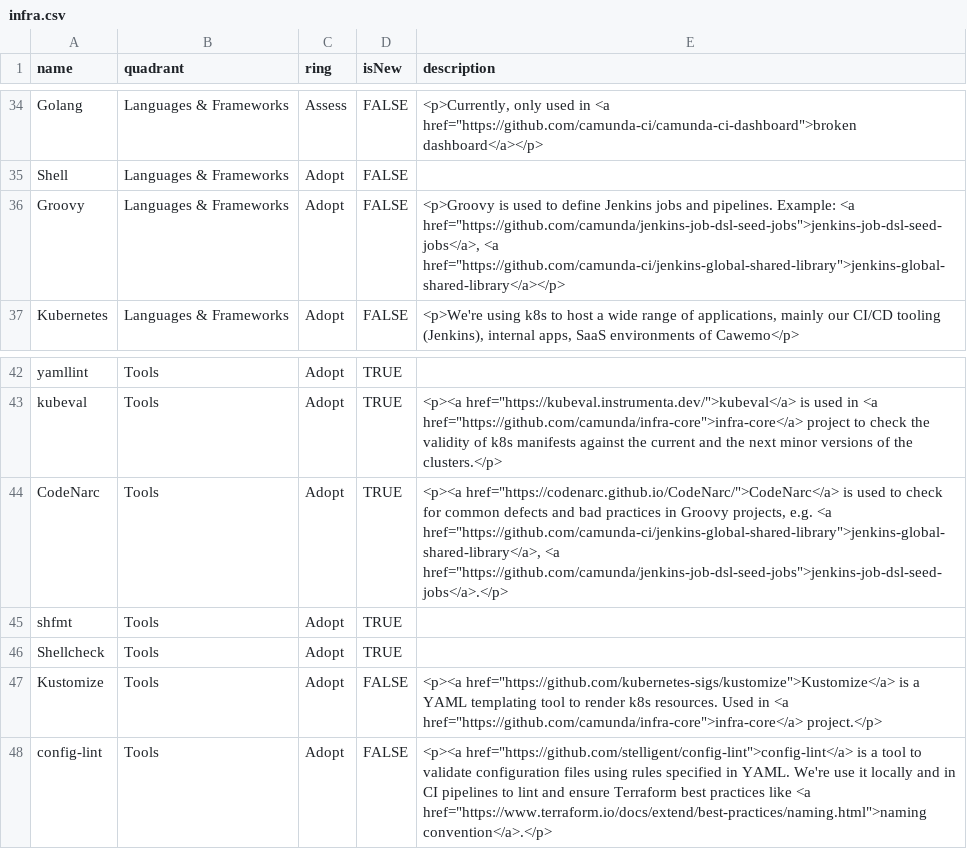
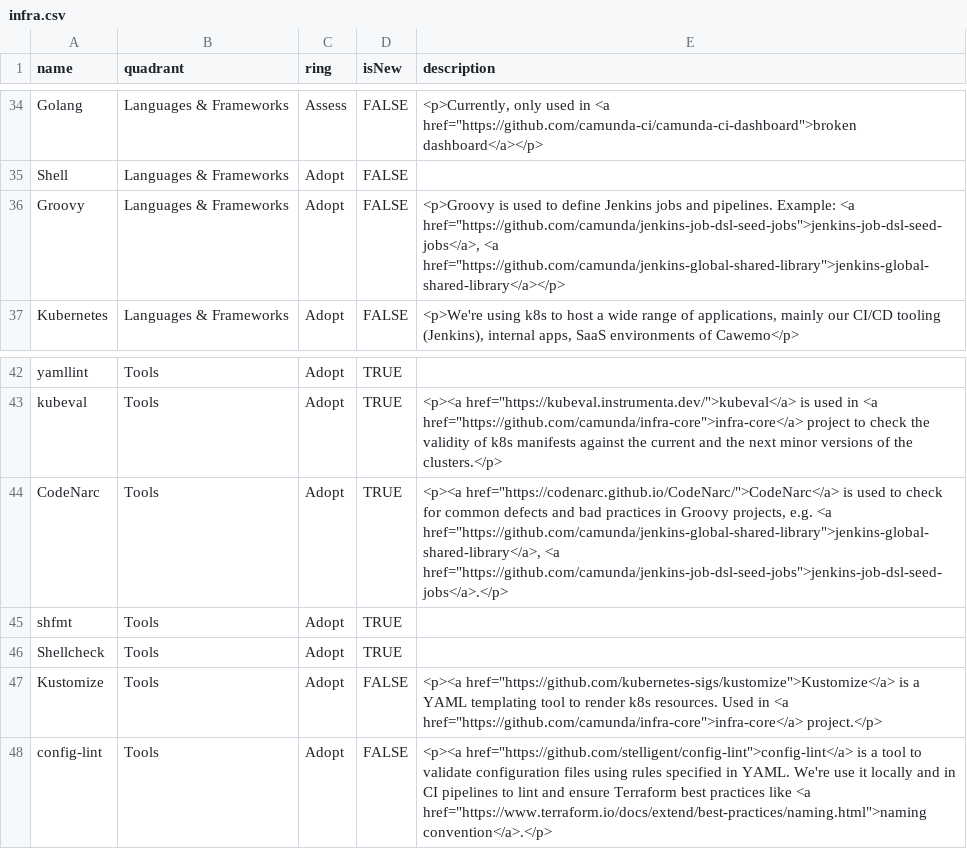
Before and after one commit to camunda/technology-radars, a CSV file: infra.csv, drawn as a sheet; only a part is shown, gaps mark what is left out.

Commit message:
chore(infra): Change reference to shared library
Related: INFRA-1600

```diff
--- a/infra.csv
+++ b/infra.csv
@@ -35,3 +35,3 @@ Golang,Languages & Frameworks,Assess,FALSE,"<p>Currently, only used in <a href="
 Shell,Languages & Frameworks,Adopt,FALSE,
-Groovy,Languages & Frameworks,Adopt,FALSE,"<p>Groovy is used to define Jenkins jobs and pipelines. Example: <a href=""https://github.com/camunda/jenkins-job-dsl-seed-jobs"">jenkins-job-dsl-seed-jobs</a>, <a href=""https://github.com/camunda-ci/jenkins-global-shared-library"">jenkins-global-shared-library</a></p>"
+Groovy,Languages & Frameworks,Adopt,FALSE,"<p>Groovy is used to define Jenkins jobs and pipelines. Example: <a href=""https://github.com/camunda/jenkins-job-dsl-seed-jobs"">jenkins-job-dsl-seed-jobs</a>, <a href=""https://github.com/camunda/jenkins-global-shared-library"">jenkins-global-shared-library</a></p>"
 Kubernetes,Languages & Frameworks,Adopt,FALSE,"<p>We're using k8s to host a wide range of applications, mainly our CI/CD tooling (Jenkins), internal apps, SaaS environments of Cawemo</p>"
@@ -43,3 +43,3 @@ yamllint,Tools,Adopt,TRUE,
 kubeval,Tools,Adopt,TRUE,"<p><a href=""https://kubeval.instrumenta.dev/"">kubeval</a> is used in <a href=""https://github.com/camunda/infra-core"">infra-core</a> project to check the validity of k8s manifests against the current and the next minor versions of the clusters.</p>"
-CodeNarc,Tools,Adopt,TRUE,"<p><a href=""https://codenarc.github.io/CodeNarc/"">CodeNarc</a> is used to check for common defects and bad practices in Groovy projects, e.g. <a href=""https://github.com/camunda-ci/jenkins-global-shared-library"">jenkins-global-shared-library</a>, <a href=""https://github.com/camunda/jenkins-job-dsl-seed-jobs"">jenkins-job-dsl-seed-jobs</a>.</p>"
+CodeNarc,Tools,Adopt,TRUE,"<p><a href=""https://codenarc.github.io/CodeNarc/"">CodeNarc</a> is used to check for common defects and bad practices in Groovy projects, e.g. <a href=""https://github.com/camunda/jenkins-global-shared-library"">jenkins-global-shared-library</a>, <a href=""https://github.com/camunda/jenkins-job-dsl-seed-jobs"">jenkins-job-dsl-seed-jobs</a>.</p>"
 shfmt,Tools,Adopt,TRUE,
```
